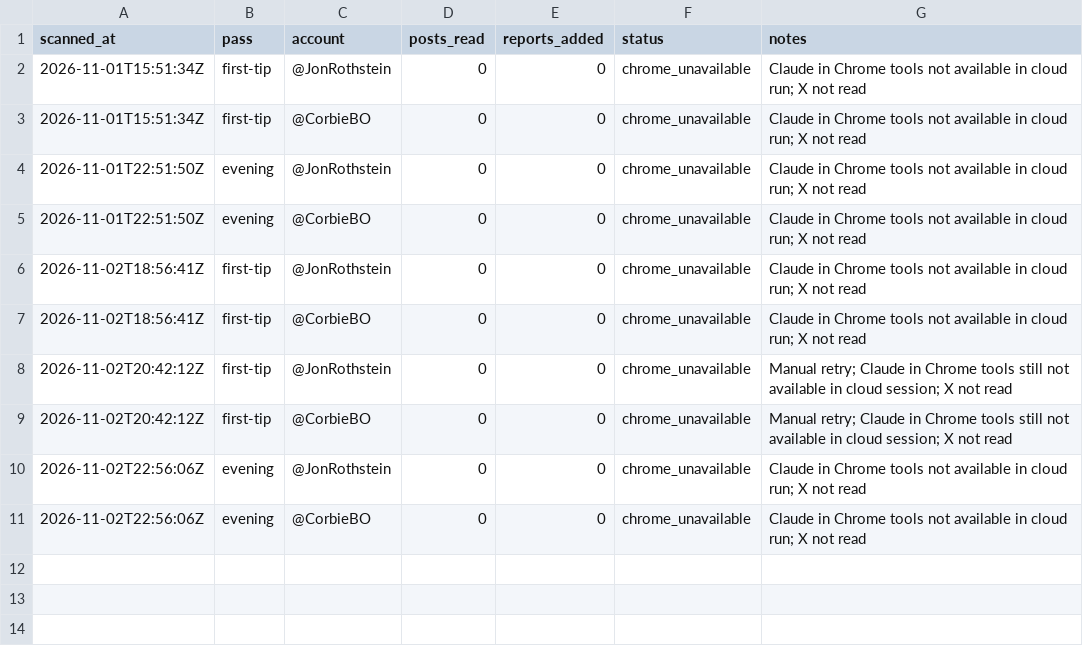
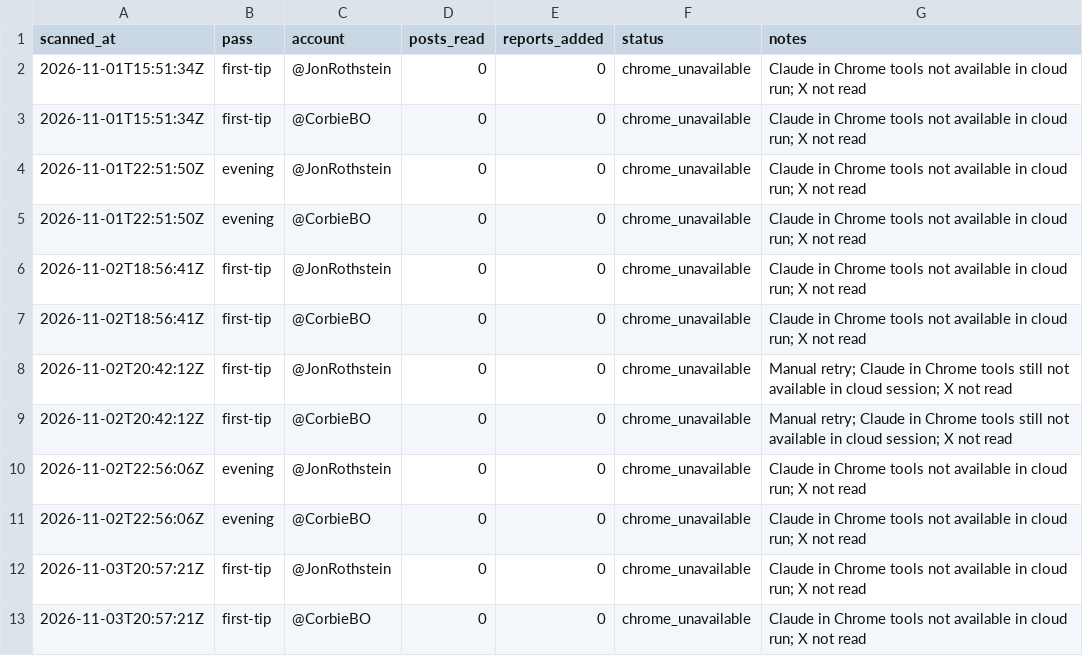
Before and after one commit to patjennings96-ctrl/ncaab-edge-board, a CSV file: data/history/x_scan_log.csv, drawn as a sheet.

```diff
--- a/data/history/x_scan_log.csv
+++ b/data/history/x_scan_log.csv
@@ -11 +11,3 @@ scanned_at,pass,account,posts_read,reports_added,status,notes
 2026-11-02T22:56:06Z,evening,@CorbieBO,0,0,chrome_unavailable,Claude in Chrome tools not available in cloud run; X not read
+2026-11-03T20:57:21Z,first-tip,@JonRothstein,0,0,chrome_unavailable,Claude in Chrome tools not available in cloud run; X not read
+2026-11-03T20:57:21Z,first-tip,@CorbieBO,0,0,chrome_unavailable,Claude in Chrome tools not available in cloud run; X not read
```
